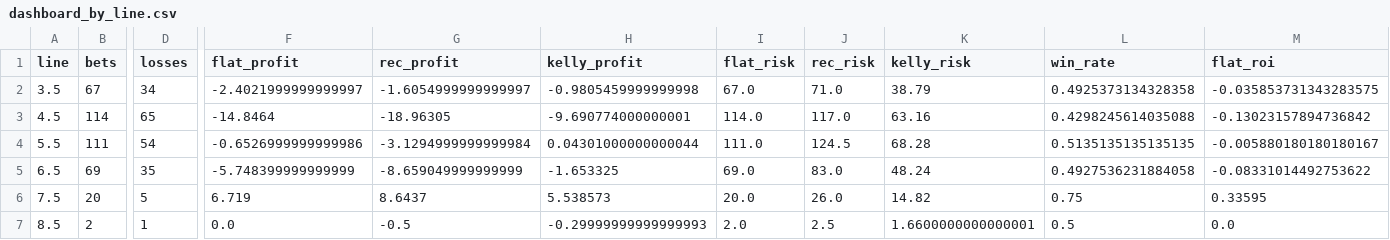
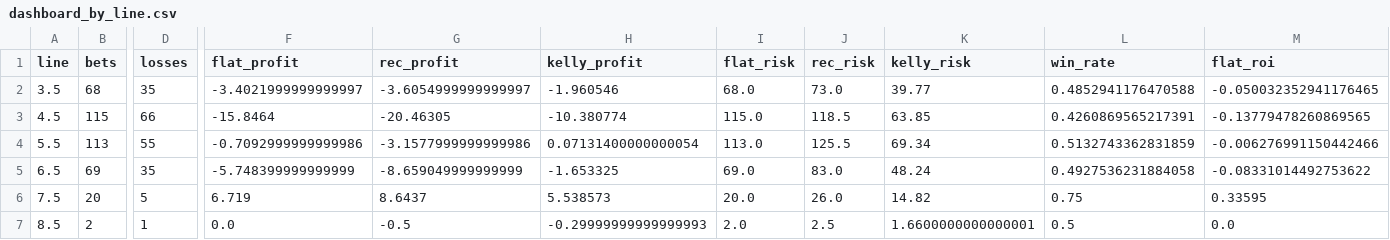
Before and after one commit to andrewrust04-blip/mlb-betting-model, a CSV file: dashboard_by_line.csv, drawn as a sheet; only a part is shown, gaps mark what is left out; the diff covers the shown part only; the diff names each change by its address in the sheet, - before the commit and + after, or states it on an @@ line.

```diff
--- a/dashboard_by_line.csv
+++ b/dashboard_by_line.csv
-B2 (bets): 67
+B2 (bets): 68
-D2 (losses): 34
+D2 (losses): 35
-F2 (flat_profit): -2.4021999999999997
+F2 (flat_profit): -3.4021999999999997
-G2 (rec_profit): -1.6054999999999997
+G2 (rec_profit): -3.6054999999999997
-H2 (kelly_profit): -0.9805459999999998
+H2 (kelly_profit): -1.960546
-I2 (flat_risk): 67.0
+I2 (flat_risk): 68.0
-J2 (rec_risk): 71.0
+J2 (rec_risk): 73.0
-K2 (kelly_risk): 38.79
+K2 (kelly_risk): 39.77
-L2 (win_rate): 0.4925373134328358
+L2 (win_rate): 0.4852941176470588
-M2 (flat_roi): -0.035853731343283575
+M2 (flat_roi): -0.050032352941176465
-B3 (bets): 114
+B3 (bets): 115
-D3 (losses): 65
+D3 (losses): 66
-F3 (flat_profit): -14.8464
+F3 (flat_profit): -15.8464
-G3 (rec_profit): -18.96305
+G3 (rec_profit): -20.46305
-H3 (kelly_profit): -9.690774000000001
+H3 (kelly_profit): -10.380774
-I3 (flat_risk): 114.0
+I3 (flat_risk): 115.0
-J3 (rec_risk): 117.0
+J3 (rec_risk): 118.5
-K3 (kelly_risk): 63.16
+K3 (kelly_risk): 63.85
-L3 (win_rate): 0.4298245614035088
+L3 (win_rate): 0.4260869565217391
-M3 (flat_roi): -0.13023157894736842
+M3 (flat_roi): -0.13779478260869565
-B4 (bets): 111
+B4 (bets): 113
-D4 (losses): 54
+D4 (losses): 55
-F4 (flat_profit): -0.6526999999999986
+F4 (flat_profit): -0.7092999999999986
-G4 (rec_profit): -3.1294999999999984
+G4 (rec_profit): -3.1577999999999986
-H4 (kelly_profit): 0.04301000000000044
+H4 (kelly_profit): 0.07131400000000054
-I4 (flat_risk): 111.0
+I4 (flat_risk): 113.0
-J4 (rec_risk): 124.5
+J4 (rec_risk): 125.5
-K4 (kelly_risk): 68.28
+K4 (kelly_risk): 69.34
-L4 (win_rate): 0.5135135135135135
+L4 (win_rate): 0.5132743362831859
-M4 (flat_roi): -0.005880180180180167
+M4 (flat_roi): -0.006276991150442466
```
Also changed, not shown: 7 edited cells elsewhere in this file, bet_log.csv, dashboard_calibration.csv, 5 other files.
